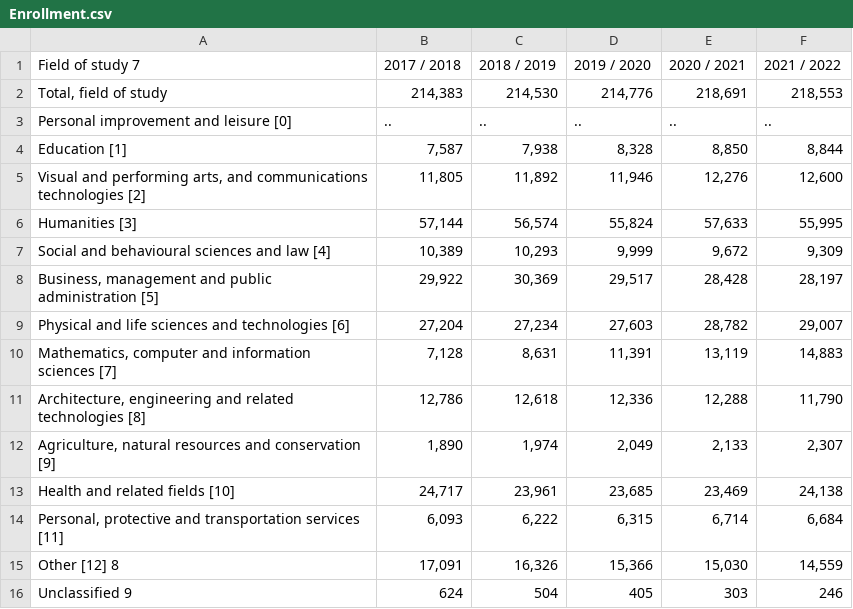
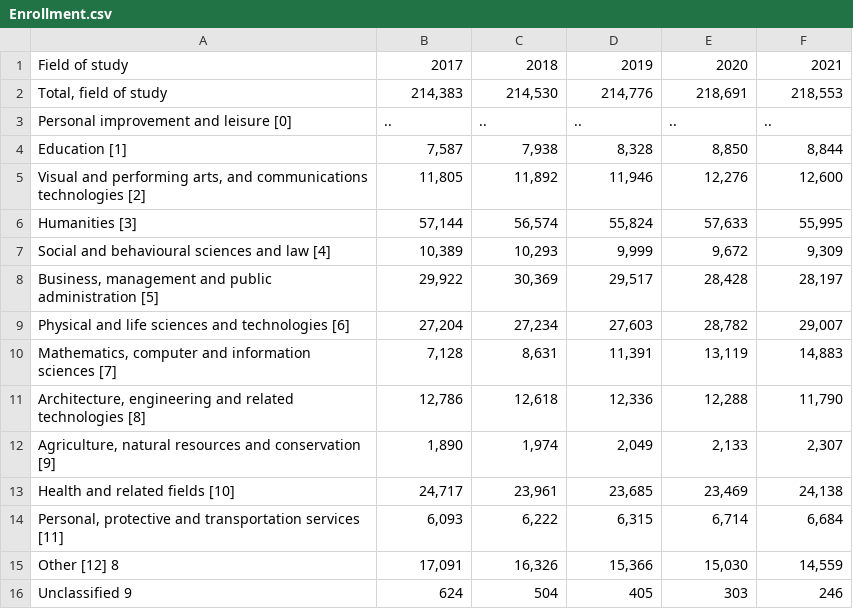
Before and after one commit to Kube-slide/Ai_Accelerator_T19, a CSV file: AI_project/pythonProject/Data/Enrollment.csv, drawn as a sheet.

```diff
--- a/AI_project/pythonProject/Data/Enrollment.csv
+++ b/AI_project/pythonProject/Data/Enrollment.csv
@@ -1,2 +1,2 @@
-Field of study 7,2017 / 2018,2018 / 2019,2019 / 2020,2020 / 2021,2021 / 2022
+Field of study,2017,2018,2019,2020,2021
 "Total, field of study","214,383","214,530","214,776","218,691","218,553"
```
Also changed, not shown: AI_project/pythonProject/Data/Graduates.csv, 1 other file.
